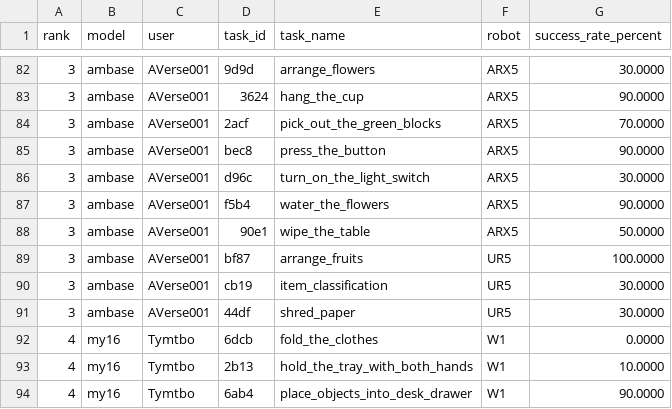
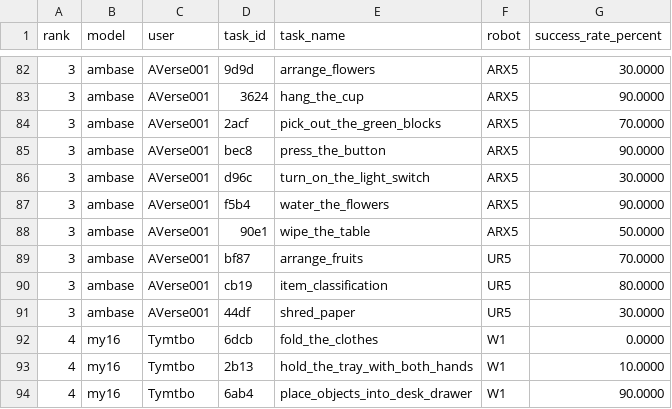
Before and after one commit to cybercat521/leaderboard, a CSV file: data/table30-v2-tasks.csv, drawn as a sheet; only a part is shown, gaps mark what is left out.

```diff
--- a/data/table30-v2-tasks.csv
+++ b/data/table30-v2-tasks.csv
@@ -88,4 +88,4 @@ rank,model,user,task_id,task_name,robot,success_rate_percent
 3,ambase,AVerse001,90e1,wipe_the_table,ARX5,50.0000
-3,ambase,AVerse001,bf87,arrange_fruits,UR5,100.0000
-3,ambase,AVerse001,cb19,item_classification,UR5,30.0000
+3,ambase,AVerse001,bf87,arrange_fruits,UR5,70.0000
+3,ambase,AVerse001,cb19,item_classification,UR5,80.0000
 3,ambase,AVerse001,44df,shred_paper,UR5,30.0000
```
Also changed, not shown: data/table30-v2-capabilities.csv, 10 other files.
